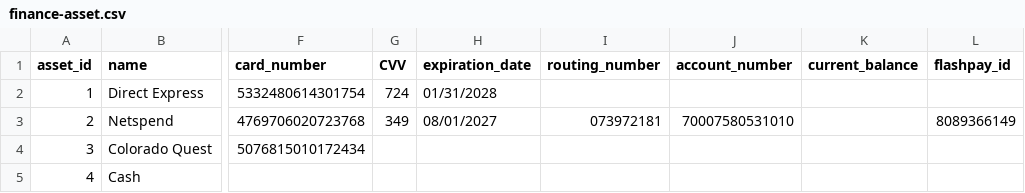
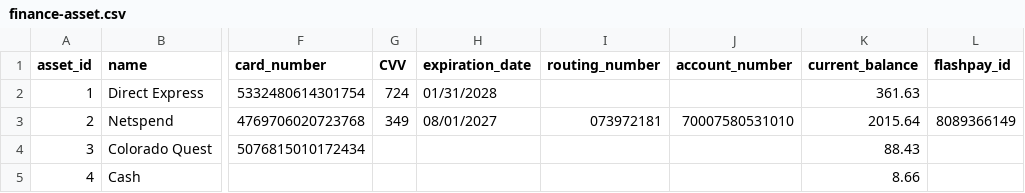
Before and after one commit to dpc00/android_dev, a CSV file: blog2/finance-asset.csv, drawn as a sheet; only a part is shown, gaps mark what is left out; the diff names each change by its address in the sheet, - before the commit and + after, or states it on an @@ line.

```diff
--- a/blog2/finance-asset.csv
+++ b/blog2/finance-asset.csv
-K2 (current_balance): (empty)
+K2 (current_balance): 361.63
-K3 (current_balance): (empty)
+K3 (current_balance): 2015.64
-K4 (current_balance): (empty)
+K4 (current_balance): 88.43
-K5 (current_balance): (empty)
+K5 (current_balance): 8.66
```
Also changed, not shown: 6 other files.
